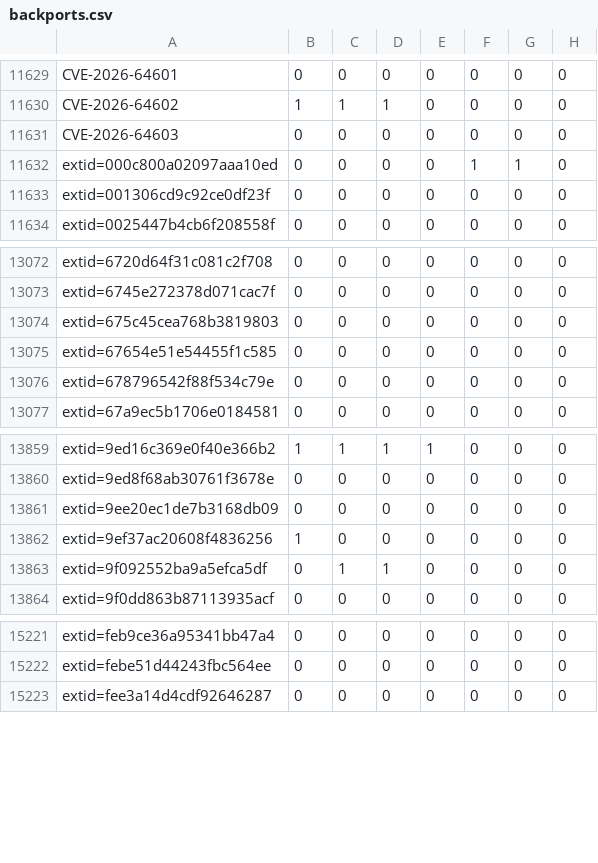
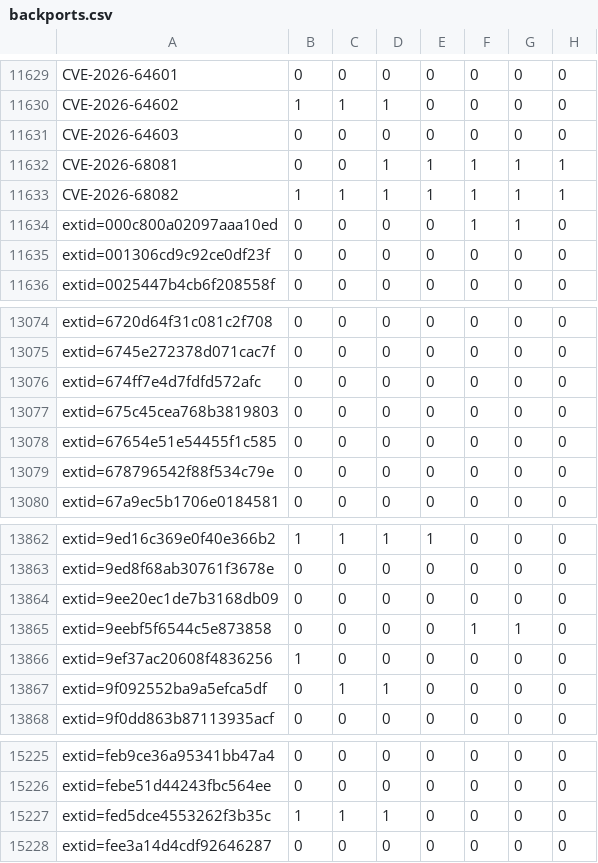
Before and after one commit to sirdarckcat/linux-queries, a CSV file: backports.csv, drawn as a sheet; only a part is shown, gaps mark what is left out; the diff names each change by its address in the sheet, - before the commit and + after, or states it on an @@ line.

```diff
--- a/backports.csv
+++ b/backports.csv
+row 11632: CVE-2026-68081 | 0 | 0 | 1 | 1 | 1 | 1 | 1
+row 11633: CVE-2026-68082 | 1 | 1 | 1 | 1 | 1 | 1 | 1
+row 13076: extid=674ff7e4d7fdfd572afc | 0 | 0 | 0 | 0 | 0 | 0 | 0
+row 13865: extid=9eebf5f6544c5e873858 | 0 | 0 | 0 | 0 | 1 | 1 | 0
+row 15227: extid=fed5dce4553262f3b35c | 1 | 1 | 1 | 0 | 0 | 0 | 0
```
